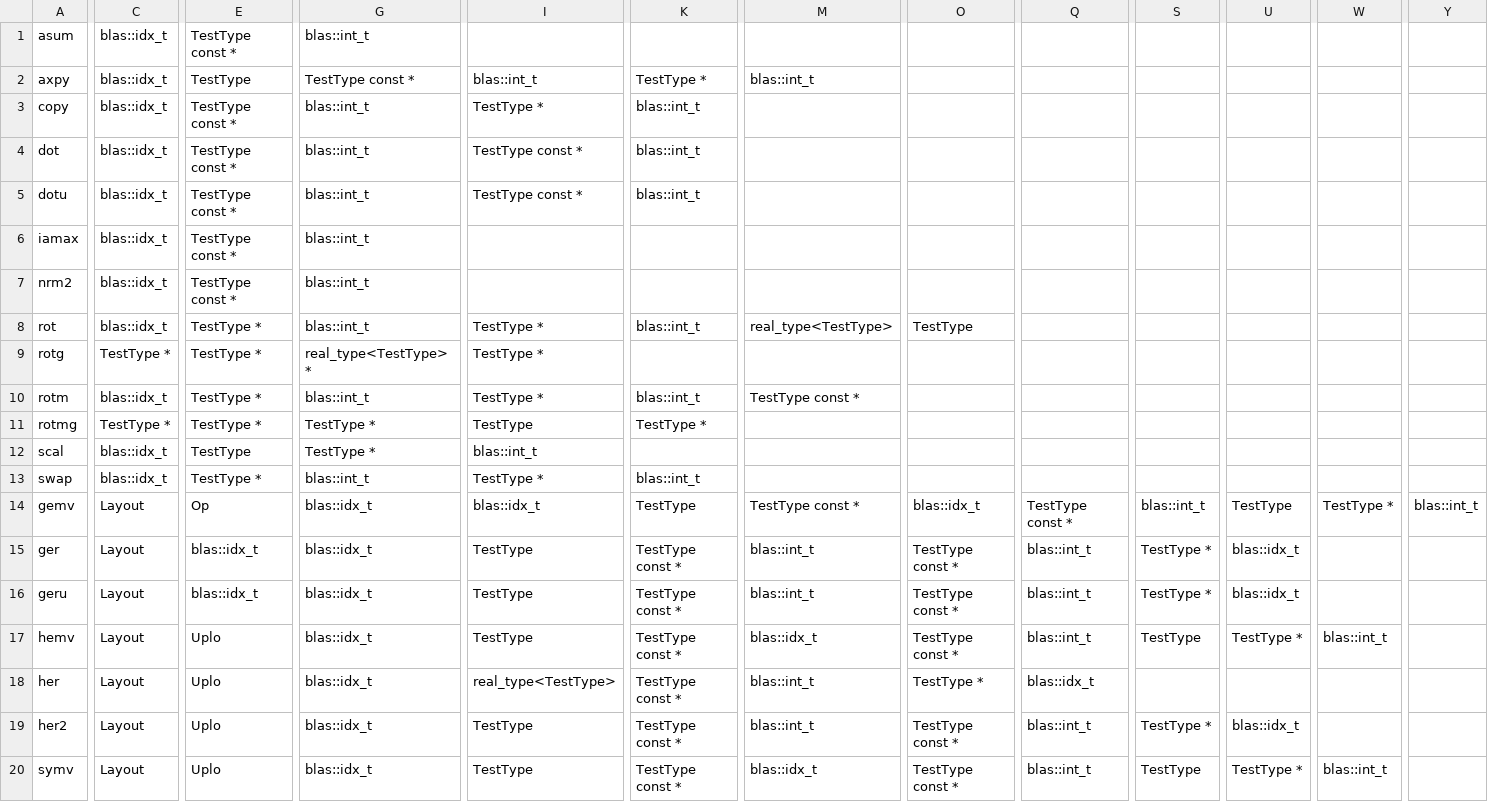
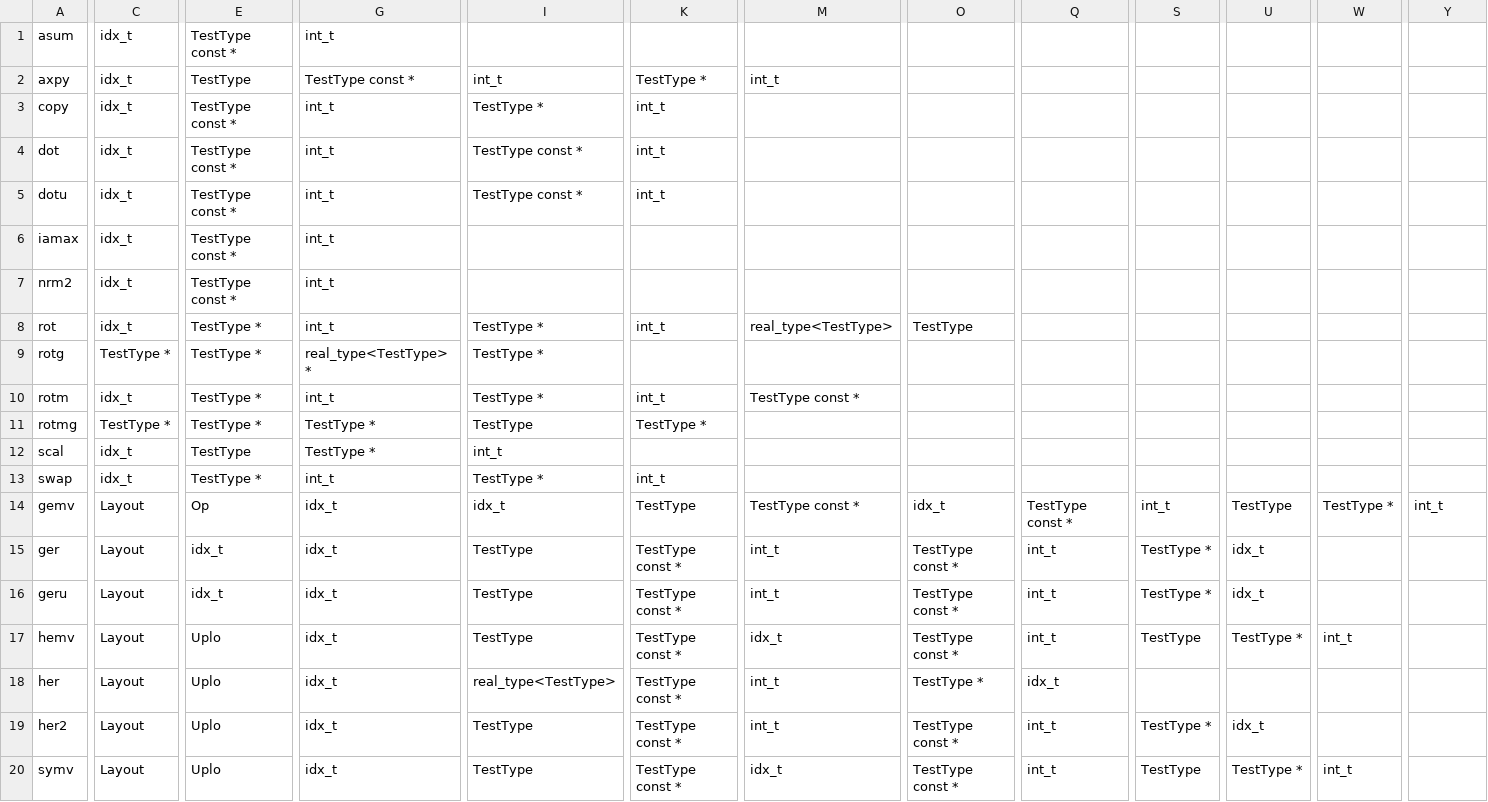
Before and after one commit to tlapack/testBLAS, a CSV file: scripts/blas_routines.csv, drawn as a sheet; only a part is shown, gaps mark what is left out; the diff covers the shown part only; the diff names each change by its address in the sheet, - before the commit and + after, or states it on an @@ line.

```diff
--- a/scripts/blas_routines.csv
+++ b/scripts/blas_routines.csv
-C1:C8: blas::idx_t
+C1:C8: idx_t
-G1: blas::int_t
+G1: int_t
-I2: blas::int_t
+I2: int_t
-M2: blas::int_t
+M2: int_t
-G3:G8: blas::int_t
+G3:G8: int_t
-K3:K5: blas::int_t
+K3:K5: int_t
-K8: blas::int_t
+K8: int_t
-C10: blas::idx_t
+C10: idx_t
-G10: blas::int_t
+G10: int_t
-K10: blas::int_t
+K10: int_t
-C12:C13: blas::idx_t
+C12:C13: idx_t
-I12: blas::int_t
+I12: int_t
-G13: blas::int_t
+G13: int_t
-K13: blas::int_t
+K13: int_t
-G14:G20: blas::idx_t
+G14:G20: idx_t
-I14: blas::idx_t
+I14: idx_t
-O14: blas::idx_t
+O14: idx_t
-S14: blas::int_t
+S14: int_t
-Y14: blas::int_t
+Y14: int_t
-E15:E16: blas::idx_t
+E15:E16: idx_t
-M15:M16: blas::int_t
+M15:M16: int_t
-Q15:Q17: blas::int_t
+Q15:Q17: int_t
-U15:U16: blas::idx_t
+U15:U16: idx_t
-M17: blas::idx_t
+M17: idx_t
-W17: blas::int_t
+W17: int_t
-M18:M19: blas::int_t
+M18:M19: int_t
-Q18: blas::idx_t
+Q18: idx_t
-Q19:Q20: blas::int_t
+Q19:Q20: int_t
-U19: blas::idx_t
+U19: idx_t
-M20: blas::idx_t
+M20: idx_t
-W20: blas::int_t
+W20: int_t
```
Also changed, not shown: 55 edited cells elsewhere in this file, 6 other files.
